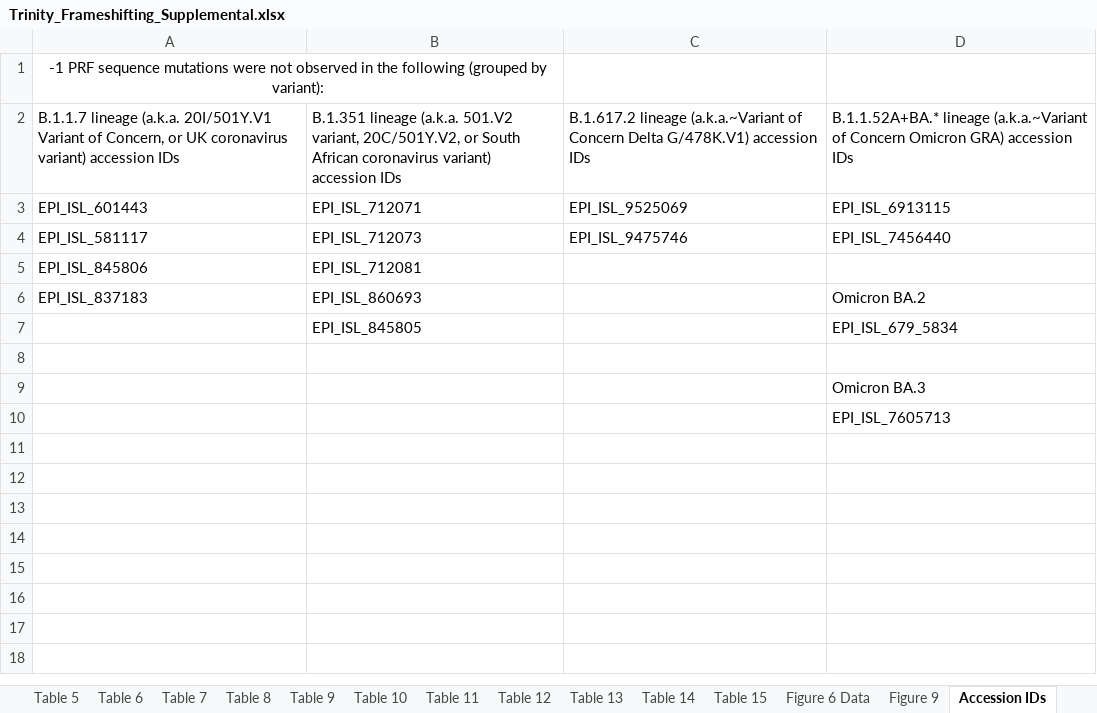
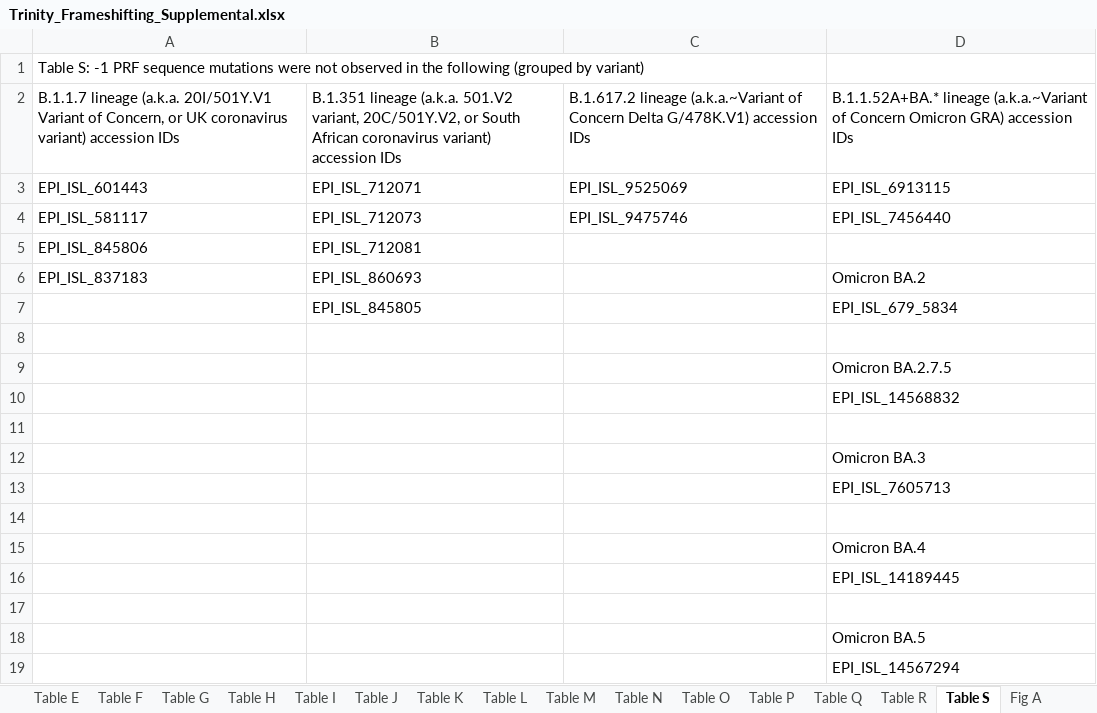
Before and after one commit to HosnaJabbari/frameshifting, an Excel workbook: Trinity_Frameshifting_Supplemental.xlsx, sheet Table S, drawn as a sheet; values as stored, in another font and other column widths than the file's, no borders; removed rows and columns are numbered as before the commit, all else as after; the diff names each change by its address in the sheet, - before the commit and + after, or states it on an @@ line.

```diff
--- a/Trinity_Frameshifting_Supplemental.xlsx (sheet Table S)
+++ b/Trinity_Frameshifting_Supplemental.xlsx (sheet Table S)
-sheet tab: Table 5
+sheet tab: Table E
-sheet tab: Table 6
+sheet tab: Table Q
-sheet tab: Table 7
+sheet tab: Table F
-sheet tab: Table 8
+sheet tab: Table G
-sheet tab: Table 9
+sheet tab: Table H
-sheet tab: Table 10
+sheet tab: Table I
-sheet tab: Table 11
+sheet tab: Table J
-sheet tab: Table 12
+sheet tab: Table K
-sheet tab: Table 13
+sheet tab: Table L
-sheet tab: Table 14
+sheet tab: Table M
-sheet tab: Table 15
+sheet tab: Table O
-sheet tab: Figure 6 Data
+sheet tab: Table R
-sheet tab: Figure 9
+sheet tab: Fig A
-sheet tab: Accession IDs
+sheet tab: Table S
+sheet tab: Table N
+sheet tab: Table P
@@ sheet tab order changed: Table E | Table F | Table G | Table H | Table I | Table J | Table K | Table L | Table M | Table N | Table O | Table P | Table Q | Table R | Table S | Fig A @@
-A1: -1 PRF sequence mutations were not observed in the following (grouped by variant):
+A1: Table S: -1 PRF sequence mutations were not observed in the following (grouped by variant)
-A1 alignment: center
+A1 alignment: left
-A1:B1 merged
+row 9:  |  |  | Omicron BA.2.7.5
+row 10:  |  |  | EPI_ISL_14568832
+row 11: (empty)
+row 14: (empty)
+row 15:  |  |  | Omicron BA.4
+row 16:  |  |  | EPI_ISL_14189445
+row 17: (empty)
+row 18:  |  |  | Omicron BA.5
+row 19:  |  |  | EPI_ISL_14567294
```
Also changed, not shown: sheet Table R, sheet Table O, sheet Table C, sheet Table E, sheet Table D, sheet Table Q, 11 more sheets, other sheet tabs, charts or pictures.
